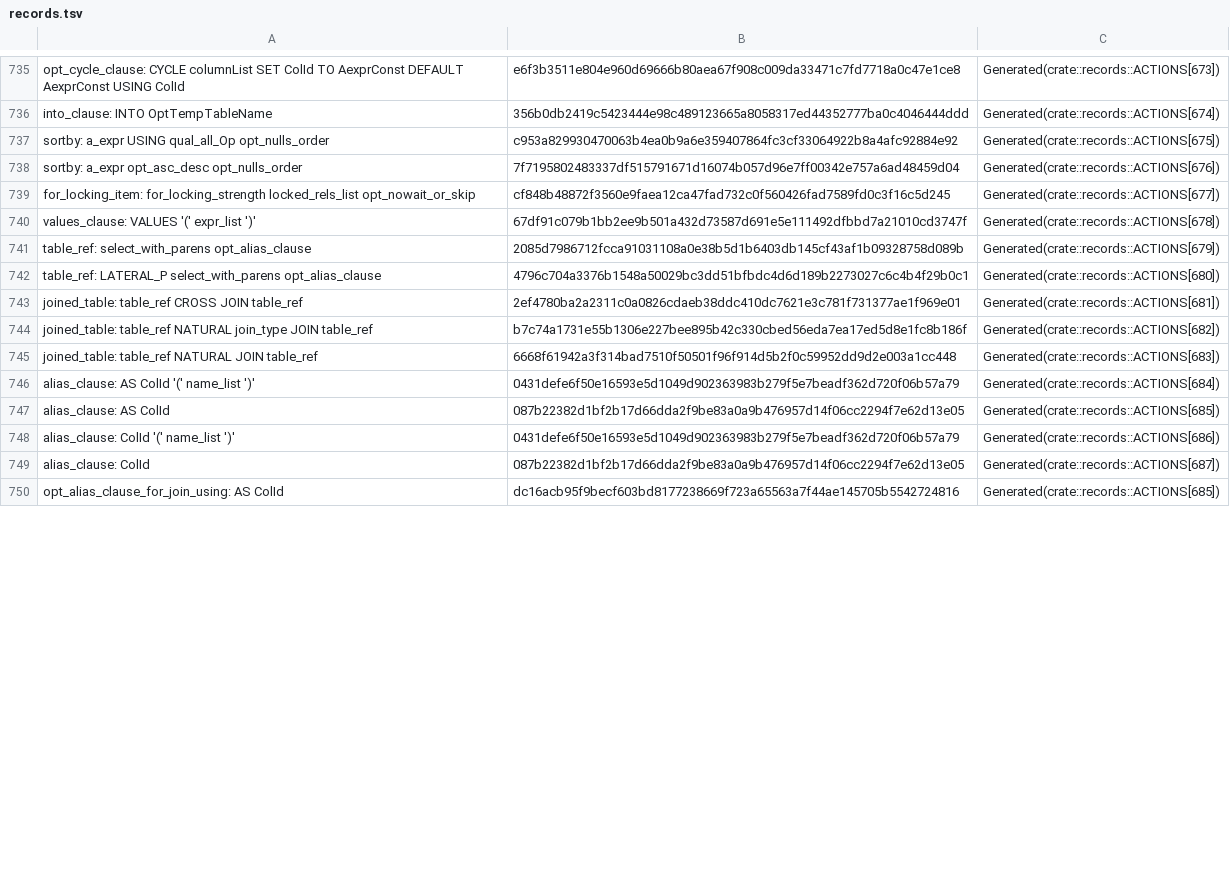
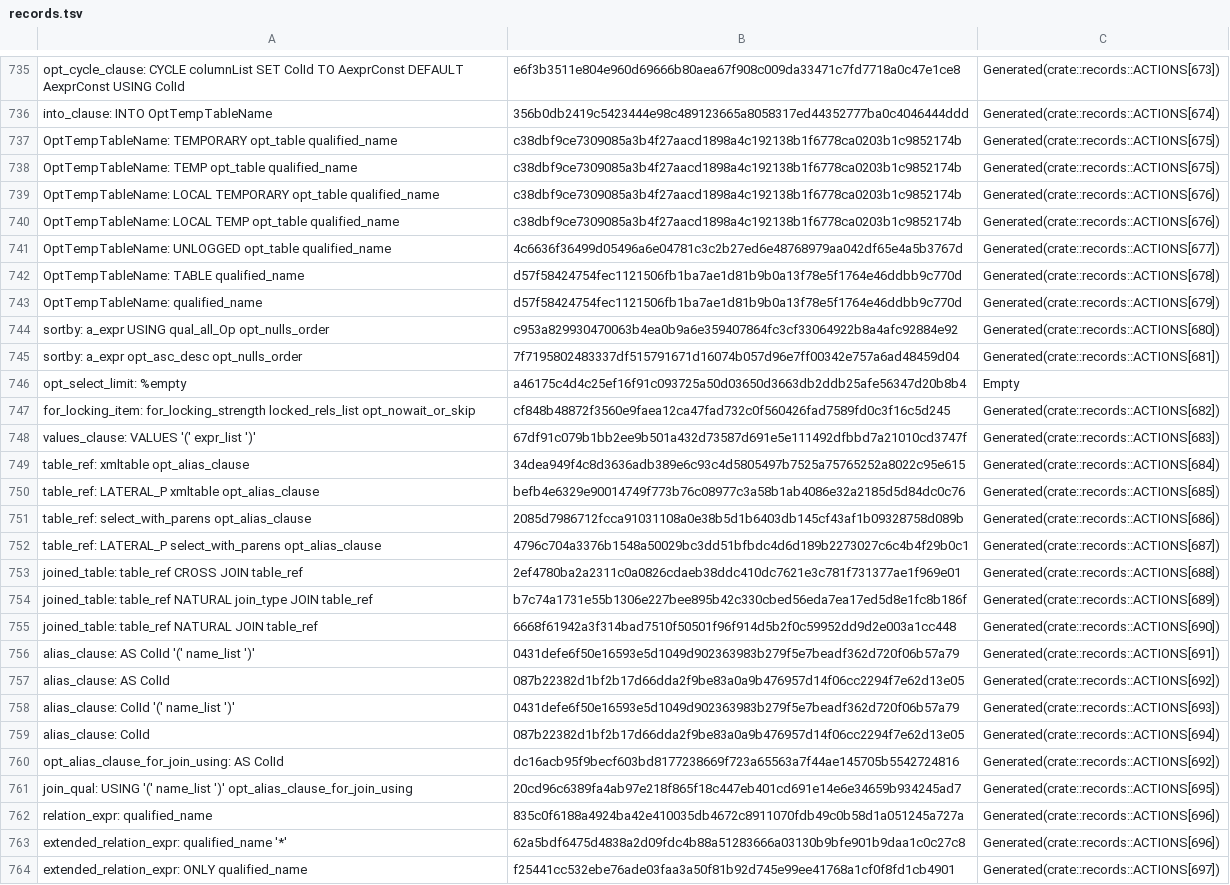
Before and after one commit to necessary-nu/pgsql-rs, a TSV file: crates/pg19-parser/records.tsv, drawn as a sheet; only a part is shown, gaps mark what is left out; addresses are those after the commit; the diff covers the shown part only; the diff names each change by its address in the sheet, - before the commit and + after, or states it on an @@ line.

Commit message:
build: Recognize complete record actions independently of upstream line numbers
nplan-id: parser.tables

```diff
--- a/crates/pg19-parser/records.tsv
+++ b/crates/pg19-parser/records.tsv
+row 737: OptTempTableName: TEMPORARY opt_table qualified_name | c38dbf9ce7309085a3b4f27aacd1898a4c192138b1f6778ca0203b1c9852174b | Generated(crate::records::ACTIONS[675])
+row 738: OptTempTableName: TEMP opt_table qualified_name | c38dbf9ce7309085a3b4f27aacd1898a4c192138b1f6778ca0203b1c9852174b | Generated(crate::records::ACTIONS[675])
+row 739: OptTempTableName: LOCAL TEMPORARY opt_table qualified_name | c38dbf9ce7309085a3b4f27aacd1898a4c192138b1f6778ca0203b1c9852174b | Generated(crate::records::ACTIONS[676])
+row 740: OptTempTableName: LOCAL TEMP opt_table qualified_name | c38dbf9ce7309085a3b4f27aacd1898a4c192138b1f6778ca0203b1c9852174b | Generated(crate::records::ACTIONS[676])
+row 741: OptTempTableName: UNLOGGED opt_table qualified_name | 4c6636f36499d05496a6e04781c3c2b27ed6e48768979aa042df65e4a5b3767d | Generated(crate::records::ACTIONS[677])
+row 742: OptTempTableName: TABLE qualified_name | d57f58424754fec1121506fb1ba7ae1d81b9b0a13f78e5f1764e46ddbb9c770d | Generated(crate::records::ACTIONS[678])
+row 743: OptTempTableName: qualified_name | d57f58424754fec1121506fb1ba7ae1d81b9b0a13f78e5f1764e46ddbb9c770d | Generated(crate::records::ACTIONS[679])
-C744: Generated(crate::records::ACTIONS[675])
+C744: Generated(crate::records::ACTIONS[680])
-C745: Generated(crate::records::ACTIONS[676])
+C745: Generated(crate::records::ACTIONS[681])
+row 746: opt_select_limit: %empty | a46175c4d4c25ef16f91c093725a50d03650d3663db2ddb25afe56347d20b8b4 | Empty
-C747: Generated(crate::records::ACTIONS[677])
+C747: Generated(crate::records::ACTIONS[682])
-C748: Generated(crate::records::ACTIONS[678])
+C748: Generated(crate::records::ACTIONS[683])
+row 749: table_ref: xmltable opt_alias_clause | 34dea949f4c8d3636adb389e6c93c4d5805497b7525a75765252a8022c95e615 | Generated(crate::records::ACTIONS[684])
+row 750: table_ref: LATERAL_P xmltable opt_alias_clause | befb4e6329e90014749f773b76c08977c3a58b1ab4086e32a2185d5d84dc0c76 | Generated(crate::records::ACTIONS[685])
-C751: Generated(crate::records::ACTIONS[679])
+C751: Generated(crate::records::ACTIONS[686])
-C752: Generated(crate::records::ACTIONS[680])
+C752: Generated(crate::records::ACTIONS[687])
-C753: Generated(crate::records::ACTIONS[681])
+C753: Generated(crate::records::ACTIONS[688])
-C754: Generated(crate::records::ACTIONS[682])
+C754: Generated(crate::records::ACTIONS[689])
-C755: Generated(crate::records::ACTIONS[683])
+C755: Generated(crate::records::ACTIONS[690])
-C756: Generated(crate::records::ACTIONS[684])
+C756: Generated(crate::records::ACTIONS[691])
-C757: Generated(crate::records::ACTIONS[685])
+C757: Generated(crate::records::ACTIONS[692])
-C758: Generated(crate::records::ACTIONS[686])
+C758: Generated(crate::records::ACTIONS[693])
-C759: Generated(crate::records::ACTIONS[687])
+C759: Generated(crate::records::ACTIONS[694])
-C760: Generated(crate::records::ACTIONS[685])
+C760: Generated(crate::records::ACTIONS[692])
+row 761: join_qual: USING '(' name_list ')' opt_alias_clause_for_join_using | 20cd96c6389fa4ab97e218f865f18c447eb401cd691e14e6e34659b934245ad7 | Generated(crate::records::ACTIONS[695])
+row 762: relation_expr: qualified_name | 835c0f6188a4924ba42e410035db4672c8911070fdb49c0b58d1a051245a727a | Generated(crate::records::ACTIONS[696])
+row 763: extended_relation_expr: qualified_name '*' | 62a5bdf6475d4838a2d09fdc4b88a51283666a03130b9bfe901b9daa1c0c27c8 | Generated(crate::records::ACTIONS[696])
+row 764: extended_relation_expr: ONLY qualified_name | f25441cc532ebe76ade03faa3a50f81b92d745e99ee41768a1cf0f8fd1cb4901 | Generated(crate::records::ACTIONS[697])
```
Also changed, not shown: 17 added rows and 37 edited cells elsewhere in this file, 2 other files.
